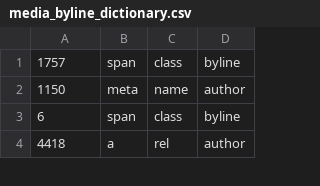
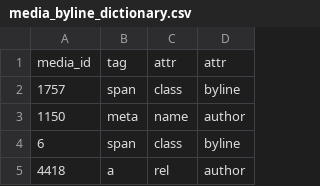
Before and after one commit to mitmedialab/oped-gender-report, a CSV file: data_acquisition/media_byline_dictionary.csv, drawn as a sheet; only a part is shown.

Commit message:
Updating base_meta.py and media_byline_dictionary.csv.

```diff
--- a/data_acquisition/media_byline_dictionary.csv
+++ b/data_acquisition/media_byline_dictionary.csv
@@ -1 +1,2 @@
+media_id,tag,attr,attr
 1757,span,class,byline
```
